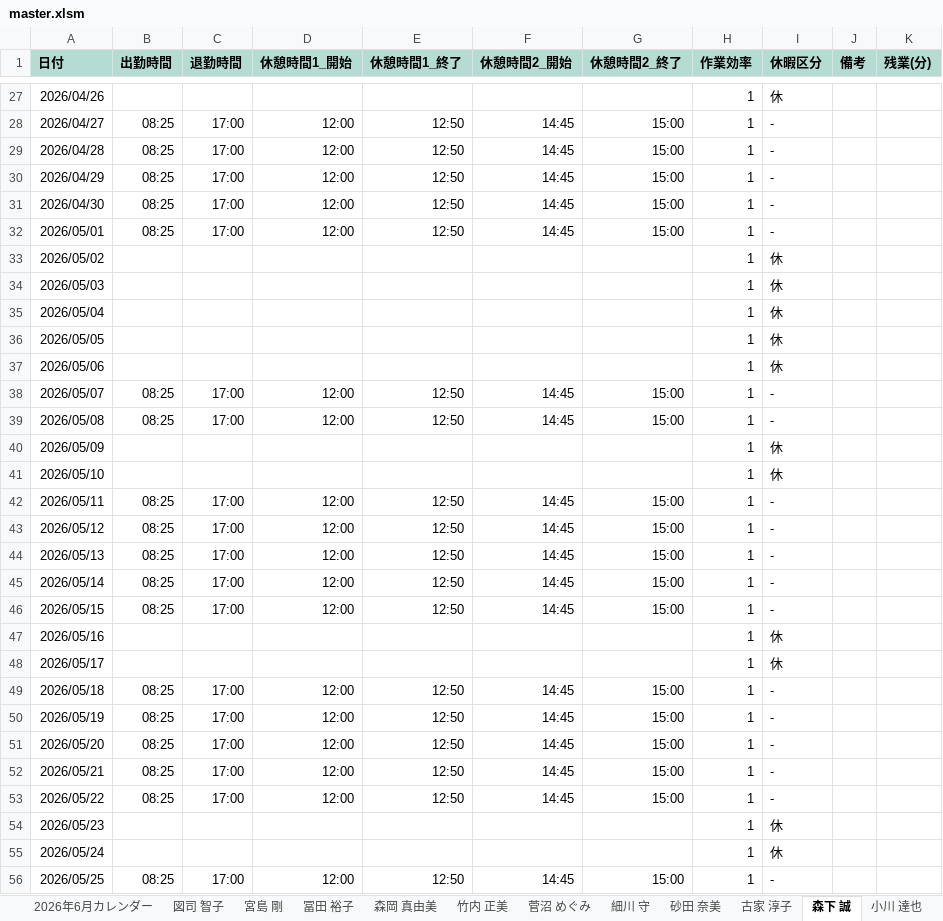
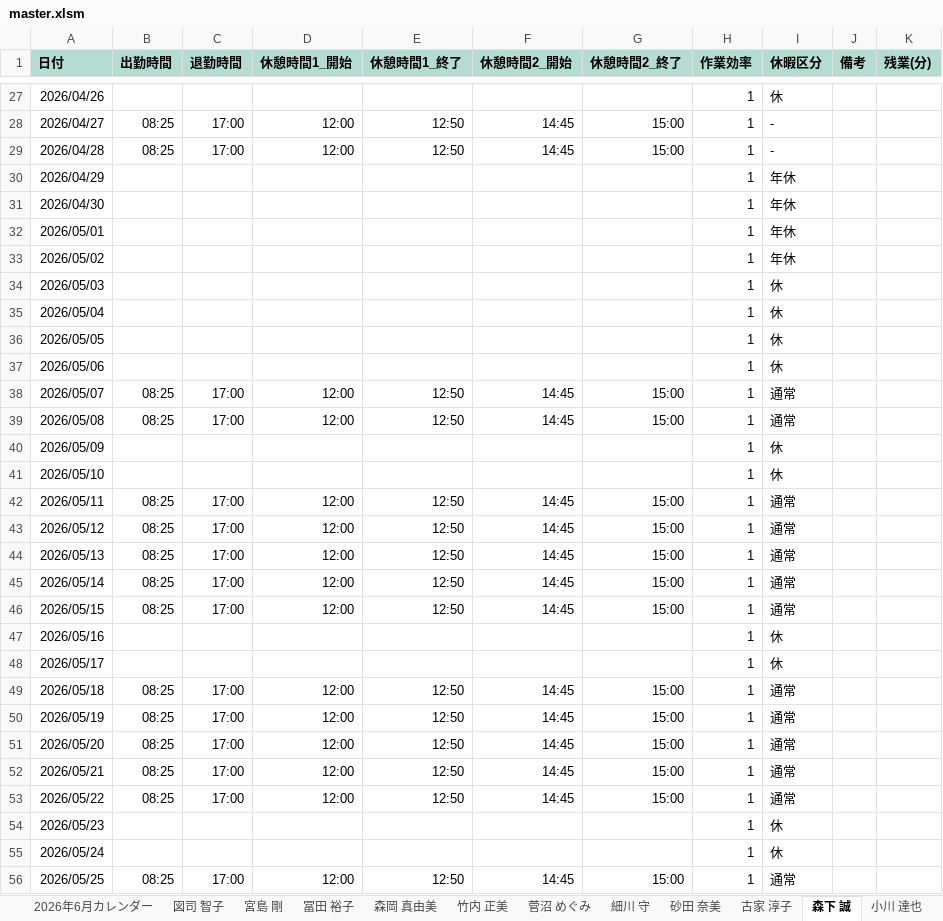
Before and after one commit to hosokawanagaokasangyou-dotcom/Production-Control-System, an Excel workbook: code/master.xlsm, sheet 森下 誠, drawn as a sheet; only a part is shown, gaps mark what is left out; values as stored, in another font and other column widths than the file's, no borders; the diff covers the shown part only; the diff names each change by its address in the sheet, - before the commit and + after, or states it on an @@ line.

```diff
--- a/code/master.xlsm (sheet 森下 誠)
+++ b/code/master.xlsm (sheet 森下 誠)
-B30:B32 (出勤時間): 08:25
+B30:B32 (出勤時間): (empty)
-C30:C32 (退勤時間): 17:00
+C30:C32 (退勤時間): (empty)
-D30:D32 (休憩時間1_開始): 12:00
+D30:D32 (休憩時間1_開始): (empty)
-E30:E32 (休憩時間1_終了): 12:50
+E30:E32 (休憩時間1_終了): (empty)
-F30:F32 (休憩時間2_開始): 14:45
+F30:F32 (休憩時間2_開始): (empty)
-G30:G32 (休憩時間2_終了): 15:00
+G30:G32 (休憩時間2_終了): (empty)
-I30:I32 (休暇区分): -
+I30:I32 (休暇区分): 年休
-I33 (休暇区分): 休
+I33 (休暇区分): 年休
-I38:I39 (休暇区分): -
+I38:I39 (休暇区分): 通常
-I42:I46 (休暇区分): -
+I42:I46 (休暇区分): 通常
-I49:I53 (休暇区分): -
+I49:I53 (休暇区分): 通常
-I56 (休暇区分): -
+I56 (休暇区分): 通常
```
Also changed, not shown: 11 edited cells elsewhere in this sheet, sheet 2026年5月カレンダー, sheet 4月カレンダー, sheet 古家 淳子, sheet 宮島 剛, sheet 竹内 正美, sheet 山本, 2 more sheets, formulas that keep their value, charts or pictures, 4 other files.
